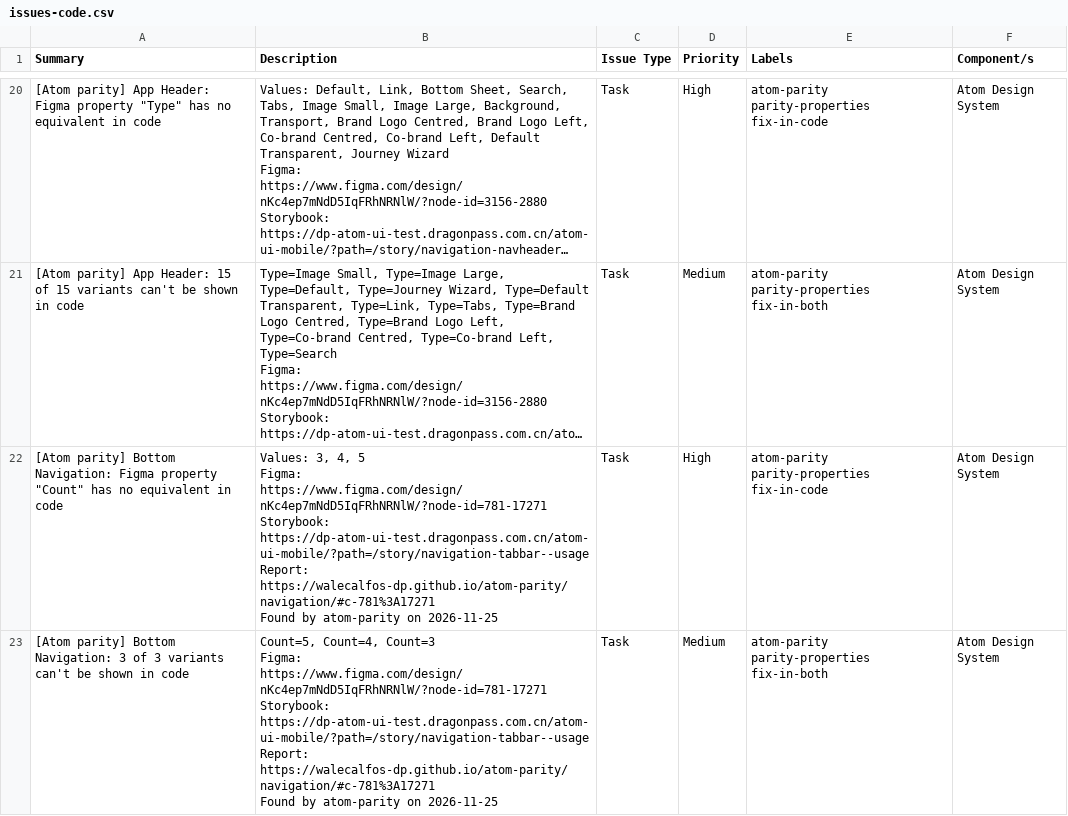
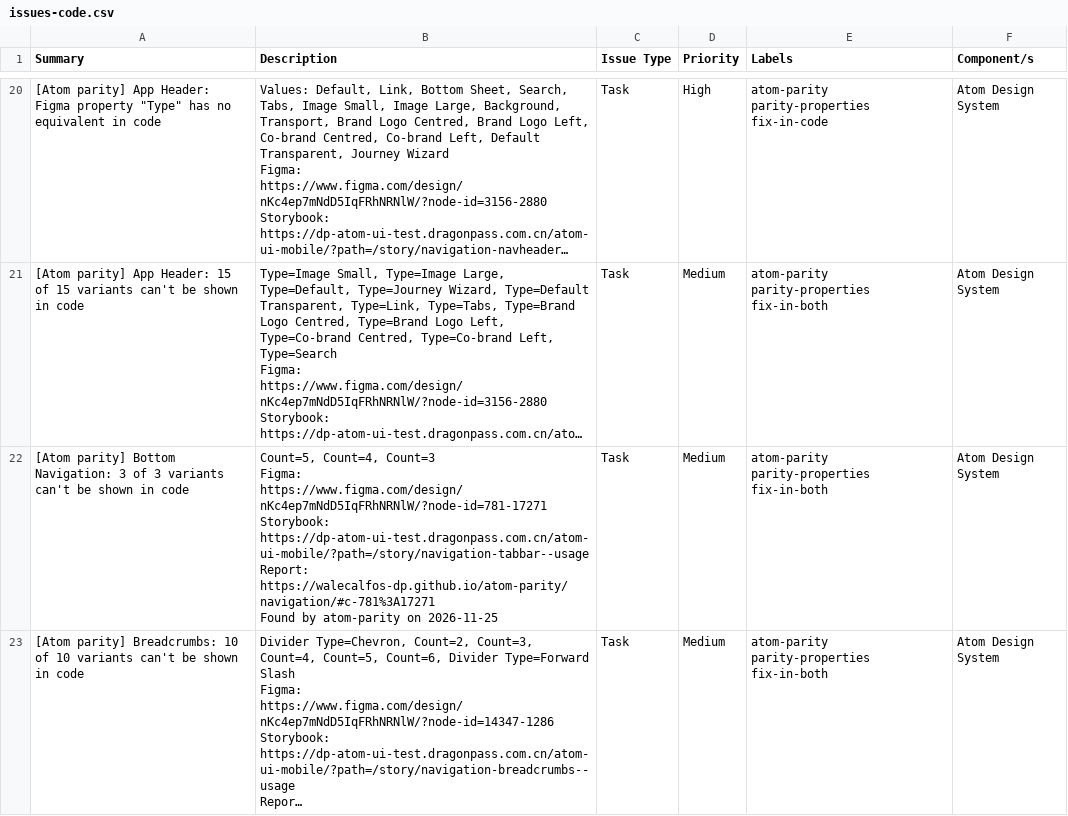
Before and after one commit to WaleCalfos-dp/atom-parity, a CSV file: navigation/issues-code.csv, drawn as a sheet; only a part is shown, gaps mark what is left out; the shorter side is filled out with more unchanged rows; long unchanged cells end in …; ↵ is a line break in a cell; the diff covers the shown part only; the diff names each change by its address in the sheet, - before the commit and + after, or states it on an @@ line.

```diff
--- a/navigation/issues-code.csv
+++ b/navigation/issues-code.csv
-row 22: [Atom parity] Bottom Navigation: Figma property "Count" has no equivalent in code | Values: 3, 4, 5 ↵ Figma: https://www.figma.com/design/nKc4ep7mNdD5IqFRhNRNlW/?node-id=781-17271 ↵ Storybook: https://dp-atom-ui-test.dragonpass.com.cn/atom-ui-mobile/?path=/story/navigation-tabbar--usage ↵ Report: https://walecalfos-dp.github.io/atom-parity/navigation/#c-781%3A17271 ↵ Found by atom-parity on 2026-11-25 | Task | High | atom-parity parity-properties fix-in-code | Atom Design System
```
Also changed, not shown: 4 removed rows elsewhere in this file, navigation/issues.csv, 6 other files.
